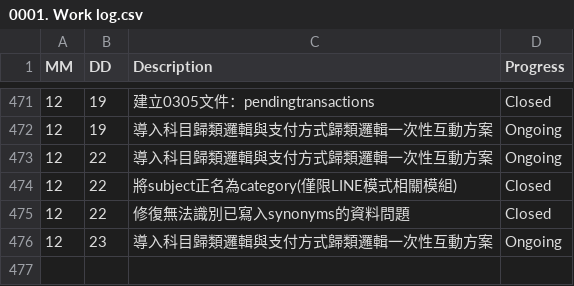
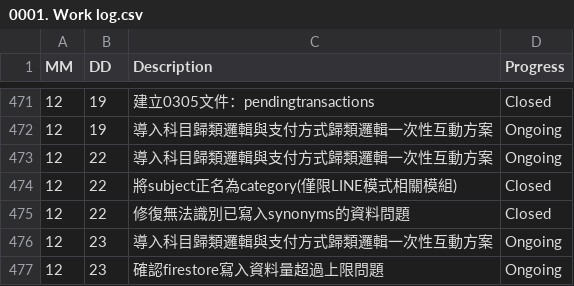
Before and after one commit to AustinLiao69/Project-LCAS-Sandbox, a CSV file: 00. Master_Project document/0001. Work log.csv, drawn as a sheet; only a part is shown, gaps mark what is left out.

```diff
--- a/00. Master_Project document/0001. Work log.csv
+++ b/00. Master_Project document/0001. Work log.csv
@@ -476 +476,2 @@ MM 	 DD 	 Description 	    Progress
 12	23	 導入科目歸類邏輯與支付方式歸類邏輯一次性互動方案  	 Ongoing
+12	23	 確認firestore寫入資料量超過上限問題  	 Ongoing
```
Also changed, not shown: 2 other files.
